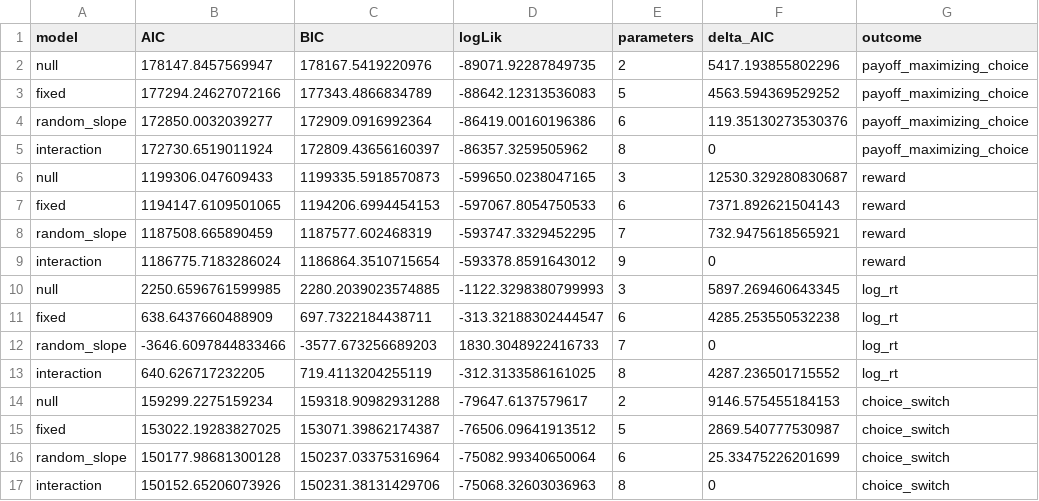
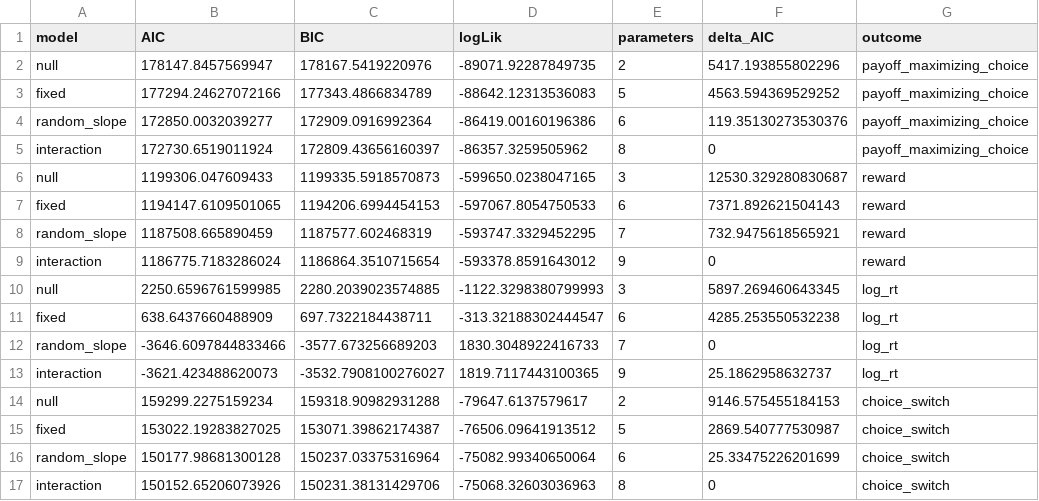
Before and after one commit to erfanjaripour/trial-by-trial-behavioral-adaptation, a CSV file: results/tables/model-comparison-all-outcomes.csv, drawn as a sheet.

```diff
--- a/results/tables/model-comparison-all-outcomes.csv
+++ b/results/tables/model-comparison-all-outcomes.csv
@@ -12,3 +12,3 @@ fixed,638.6437660488909,697.7322184438711,-313.32188302444547,6,4285.25355053223
 random_slope,-3646.6097844833466,-3577.673256689203,1830.3048922416733,7,0,log_rt
-interaction,640.626717232205,719.4113204255119,-312.3133586161025,8,4287.236501715552,log_rt
+interaction,-3621.423488620073,-3532.7908100276027,1819.7117443100365,9,25.1862958632737,log_rt
 null,159299.2275159234,159318.90982931288,-79647.6137579617,2,9146.575455184153,choice_switch
```
Also changed, not shown: results/tables/log-rt-confidence-intervals.csv, results/tables/log-rt-fixed-effects.csv, 33 other files.
